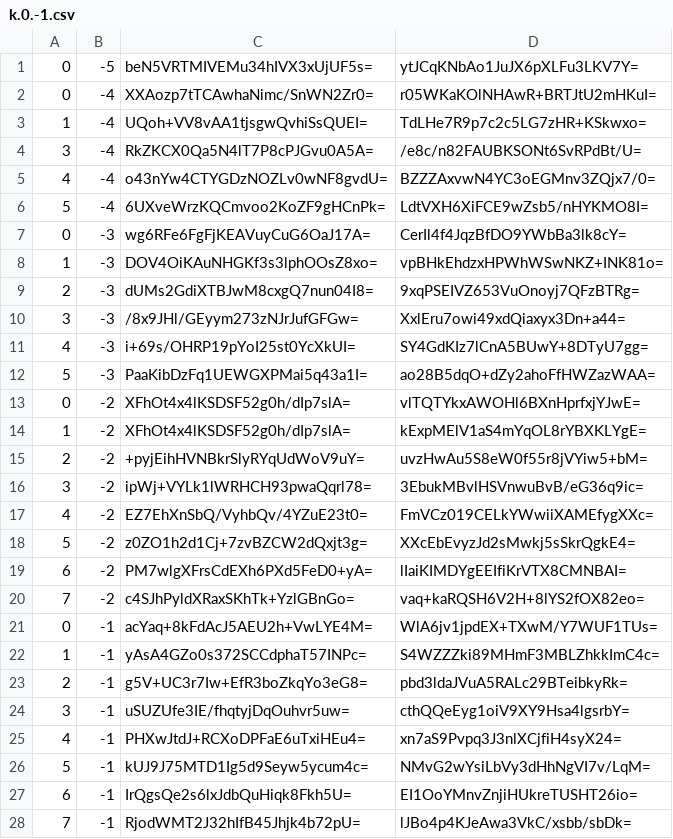
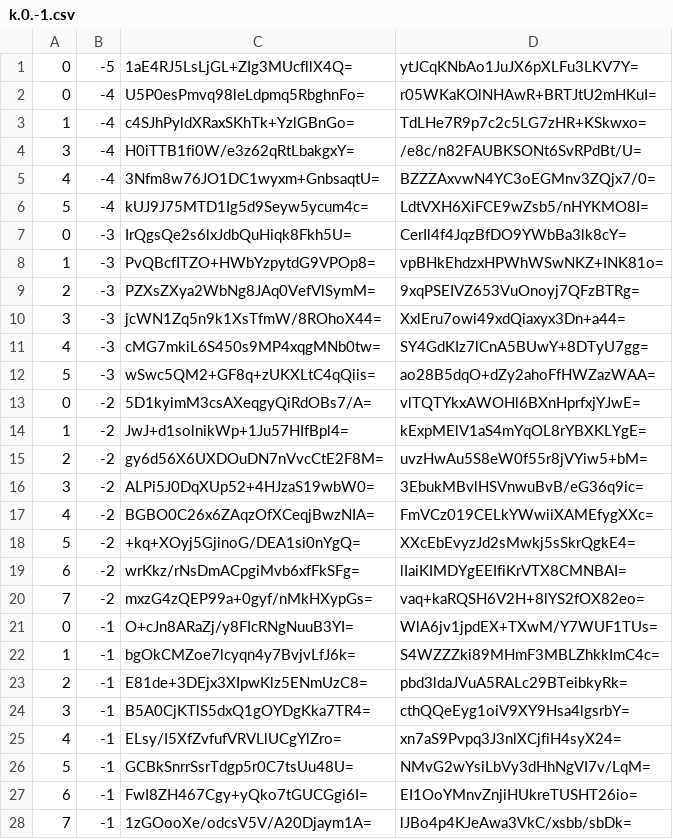
Before and after one commit to counterfitninja/chilled-nether, a CSV file: tiles/zoom.-1/metadata/k.0.-1.csv, drawn as a sheet; only a part is shown; the diff covers the shown part only.

Commit message:
Update Maps

```diff
--- a/tiles/zoom.-1/metadata/k.0.-1.csv
+++ b/tiles/zoom.-1/metadata/k.0.-1.csv
@@ -1,28 +1,28 @@
-0,-5,beN5VRTMIVEMu34hIVX3xUjUF5s=,ytJCqKNbAo1JuJX6pXLFu3LKV7Y=
-0,-4,XXAozp7tTCAwhaNimc/SnWN2Zr0=,r05WKaKOlNHAwR+BRTJtU2mHKuI=
-1,-4,UQoh+VV8vAA1tjsgwQvhiSsQUEI=,TdLHe7R9p7c2c5LG7zHR+KSkwxo=
-3,-4,RkZKCX0Qa5N4lT7P8cPJGvu0A5A=,/e8c/n82FAUBKSONt6SvRPdBt/U=
-4,-4,o43nYw4CTYGDzNOZLv0wNF8gvdU=,BZZZAxvwN4YC3oEGMnv3ZQjx7/0=
-5,-4,6UXveWrzKQCmvoo2KoZF9gHCnPk=,LdtVXH6XiFCE9wZsb5/nHYKMO8I=
-0,-3,wg6RFe6FgFjKEAVuyCuG6OaJ17A=,CerIl4f4JqzBfDO9YWbBa3lk8cY=
-1,-3,DOV4OiKAuNHGKf3s3lphOOsZ8xo=,vpBHkEhdzxHPWhWSwNKZ+INK81o=
-2,-3,dUMs2GdiXTBJwM8cxgQ7nun04I8=,9xqPSEIVZ653VuOnoyj7QFzBTRg=
-3,-3,/8x9JHl/GEyym273zNJrJufGFGw=,XxlEru7owi49xdQiaxyx3Dn+a44=
-4,-3,i+69s/OHRP19pYoI25st0YcXkUI=,SY4GdKIz7lCnA5BUwY+8DTyU7gg=
-5,-3,PaaKibDzFq1UEWGXPMai5q43a1I=,ao28B5dqO+dZy2ahoFfHWZazWAA=
-0,-2,XFhOt4x4lKSDSF52g0h/dIp7slA=,vlTQTYkxAWOHl6BXnHprfxjYJwE=
-1,-2,XFhOt4x4lKSDSF52g0h/dIp7slA=,kExpMElV1aS4mYqOL8rYBXKLYgE=
-2,-2,+pyjEihHVNBkrSlyRYqUdWoV9uY=,uvzHwAu5S8eW0f55r8jVYiw5+bM=
-3,-2,ipWj+VYLk1lWRHCH93pwaQqrl78=,3EbukMBvlHSVnwuBvB/eG36q9ic=
-4,-2,EZ7EhXnSbQ/VyhbQv/4YZuE23t0=,FmVCz019CELkYWwiiXAMEfygXXc=
-5,-2,z0ZO1h2d1Cj+7zvBZCW2dQxjt3g=,XXcEbEvyzJd2sMwkj5sSkrQgkE4=
-6,-2,PM7wlgXFrsCdEXh6PXd5FeD0+yA=,lIaiKIMDYgEEIfiKrVTX8CMNBAI=
-7,-2,c4SJhPyldXRaxSKhTk+YzlGBnGo=,vaq+kaRQSH6V2H+8lYS2fOX82eo=
-0,-1,acYaq+8kFdAcJ5AEU2h+VwLYE4M=,WlA6jv1jpdEX+TXwM/Y7WUF1TUs=
-1,-1,yAsA4GZo0s372SCCdphaT57INPc=,S4WZZZki89MHmF3MBLZhkkImC4c=
-2,-1,g5V+UC3r7Iw+EfR3boZkqYo3eG8=,pbd3ldaJVuA5RALc29BTeibkyRk=
-3,-1,uSUZUfe3IE/fhqtyjDqOuhvr5uw=,cthQQeEyg1oiV9XY9Hsa4lgsrbY=
-4,-1,PHXwJtdJ+RCXoDPFaE6uTxiHEu4=,xn7aS9Pvpq3J3nlXCjfiH4syX24=
-5,-1,kUJ9J75MTD1Ig5d9Seyw5ycum4c=,NMvG2wYsiLbVy3dHhNgVI7v/LqM=
-6,-1,IrQgsQe2s6lxJdbQuHiqk8Fkh5U=,EI1OoYMnvZnjiHUkreTUSHT26io=
-7,-1,RjodWMT2J32hIfB45Jhjk4b72pU=,lJBo4p4KJeAwa3VkC/xsbb/sbDk=
+0,-5,1aE4RJ5LsLjGL+ZIg3MUcfllX4Q=,ytJCqKNbAo1JuJX6pXLFu3LKV7Y=
+0,-4,U5P0esPmvq98leLdpmq5RbghnFo=,r05WKaKOlNHAwR+BRTJtU2mHKuI=
+1,-4,c4SJhPyldXRaxSKhTk+YzlGBnGo=,TdLHe7R9p7c2c5LG7zHR+KSkwxo=
+3,-4,H0iTTB1fi0W/e3z62qRtLbakgxY=,/e8c/n82FAUBKSONt6SvRPdBt/U=
+4,-4,3Nfm8w76JO1DC1wyxm+GnbsaqtU=,BZZZAxvwN4YC3oEGMnv3ZQjx7/0=
+5,-4,kUJ9J75MTD1Ig5d9Seyw5ycum4c=,LdtVXH6XiFCE9wZsb5/nHYKMO8I=
+0,-3,IrQgsQe2s6lxJdbQuHiqk8Fkh5U=,CerIl4f4JqzBfDO9YWbBa3lk8cY=
+1,-3,PvQBcfITZO+HWbYzpytdG9VPOp8=,vpBHkEhdzxHPWhWSwNKZ+INK81o=
+2,-3,PZXsZXya2WbNg8JAq0VefVlSymM=,9xqPSEIVZ653VuOnoyj7QFzBTRg=
+3,-3,jcWN1Zq5n9k1XsTfmW/8ROhoX44=,XxlEru7owi49xdQiaxyx3Dn+a44=
+4,-3,cMG7mkiL6S450s9MP4xqgMNb0tw=,SY4GdKIz7lCnA5BUwY+8DTyU7gg=
+5,-3,wSwc5QM2+GF8q+zUKXLtC4qQiis=,ao28B5dqO+dZy2ahoFfHWZazWAA=
+0,-2,5D1kyimM3csAXeqgyQiRdOBs7/A=,vlTQTYkxAWOHl6BXnHprfxjYJwE=
+1,-2,JwJ+d1solnikWp+1Ju57HIfBpl4=,kExpMElV1aS4mYqOL8rYBXKLYgE=
+2,-2,gy6d56X6UXDOuDN7nVvcCtE2F8M=,uvzHwAu5S8eW0f55r8jVYiw5+bM=
+3,-2,ALPi5J0DqXUp52+4HJzaS19wbW0=,3EbukMBvlHSVnwuBvB/eG36q9ic=
+4,-2,BGBO0C26x6ZAqzOfXCeqjBwzNIA=,FmVCz019CELkYWwiiXAMEfygXXc=
+5,-2,+kq+XOyj5GjinoG/DEA1si0nYgQ=,XXcEbEvyzJd2sMwkj5sSkrQgkE4=
+6,-2,wrKkz/rNsDmACpgiMvb6xfFkSFg=,lIaiKIMDYgEEIfiKrVTX8CMNBAI=
+7,-2,mxzG4zQEP99a+0gyf/nMkHXypGs=,vaq+kaRQSH6V2H+8lYS2fOX82eo=
+0,-1,O+cJn8ARaZj/y8FIcRNgNuuB3YI=,WlA6jv1jpdEX+TXwM/Y7WUF1TUs=
+1,-1,bgOkCMZoe7lcyqn4y7BvjvLfJ6k=,S4WZZZki89MHmF3MBLZhkkImC4c=
+2,-1,E81de+3DEjx3XIpwKlz5ENmUzC8=,pbd3ldaJVuA5RALc29BTeibkyRk=
+3,-1,B5A0CjKTlS5dxQ1gOYDgKka7TR4=,cthQQeEyg1oiV9XY9Hsa4lgsrbY=
+4,-1,ELsy/I5XfZvfufVRVLlUCgYlZro=,xn7aS9Pvpq3J3nlXCjfiH4syX24=
+5,-1,GCBkSnrrSsrTdgp5r0C7tsUu48U=,NMvG2wYsiLbVy3dHhNgVI7v/LqM=
+6,-1,FwI8ZH467Cgy+yQko7tGUCGgi6I=,EI1OoYMnvZnjiHUkreTUSHT26io=
+7,-1,1zGOooXe/odcsV5V/A20Djaym1A=,lJBo4p4KJeAwa3VkC/xsbb/sbDk=
```
Also changed, not shown: 1 edited cell elsewhere in this file.
